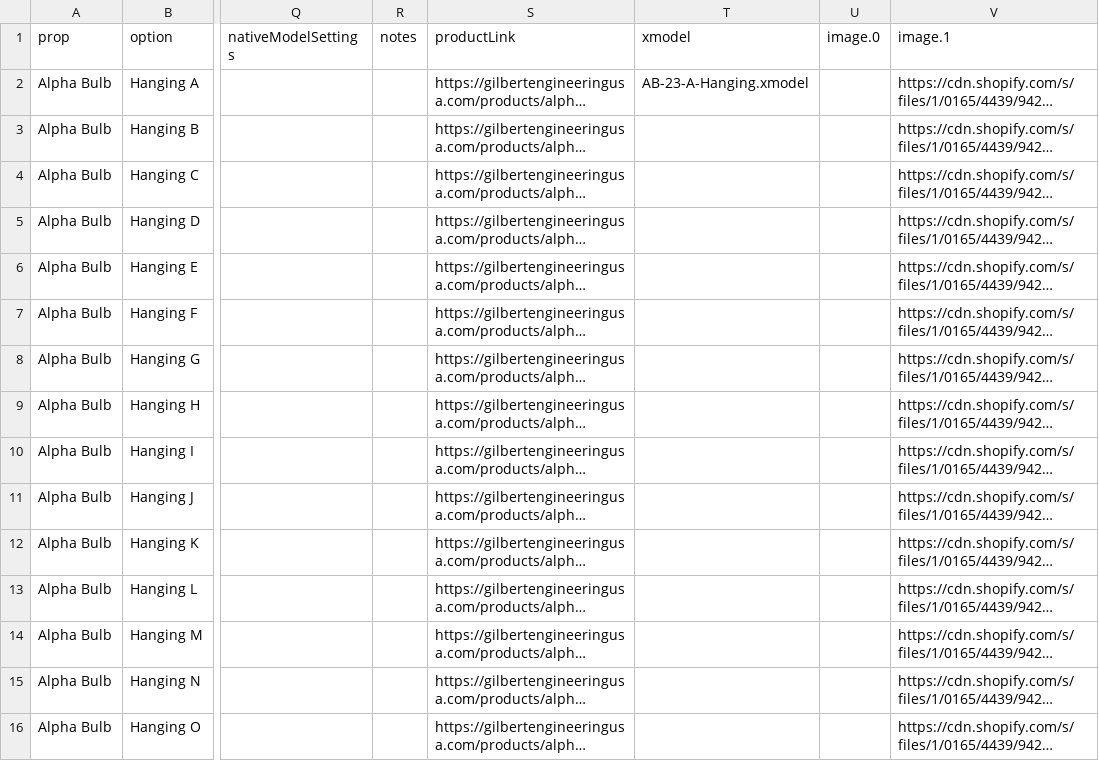
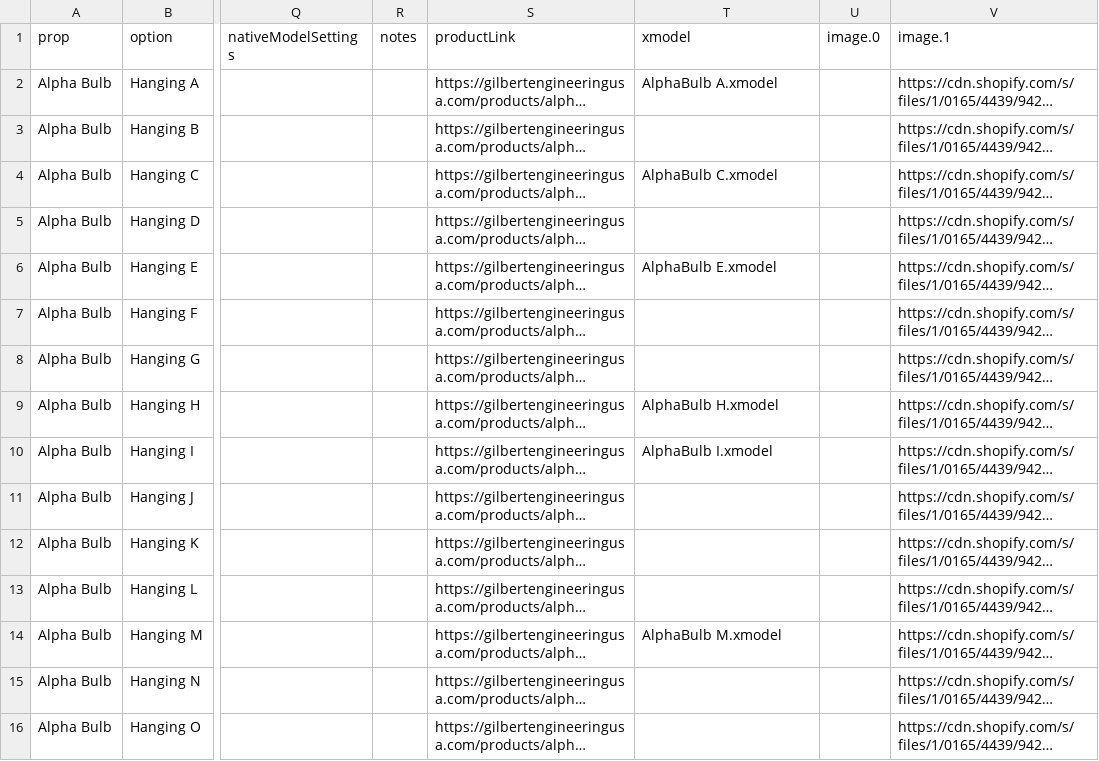
Before and after one commit to GEUSA/xmodels, a CSV file: ge-props.csv, drawn as a sheet; only a part is shown, gaps mark what is left out; long unchanged cells end in …; the diff covers the shown part only; the diff names each change by its address in the sheet, - before the commit and + after, or states it on an @@ line.

Commit message:
Add files via upload

```diff
--- a/ge-props.csv
+++ b/ge-props.csv
-T2 (xmodel): AB-23-A-Hanging.xmodel
+T2 (xmodel): AlphaBulb A.xmodel
-T4 (xmodel): (empty)
+T4 (xmodel): AlphaBulb C.xmodel
-T6 (xmodel): (empty)
+T6 (xmodel): AlphaBulb E.xmodel
-T9 (xmodel): (empty)
+T9 (xmodel): AlphaBulb H.xmodel
-T10 (xmodel): (empty)
+T10 (xmodel): AlphaBulb I.xmodel
-T14 (xmodel): (empty)
+T14 (xmodel): AlphaBulb M.xmodel
```
Also changed, not shown: 3 edited cells elsewhere in this file.
